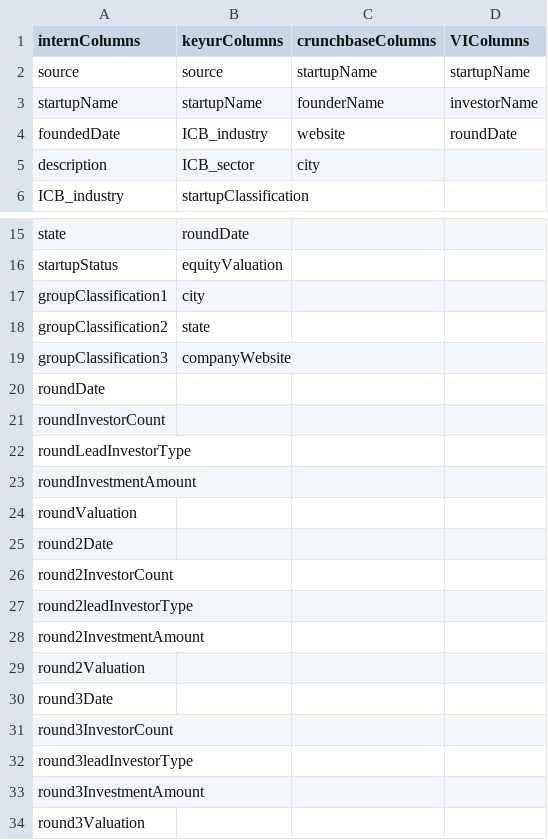
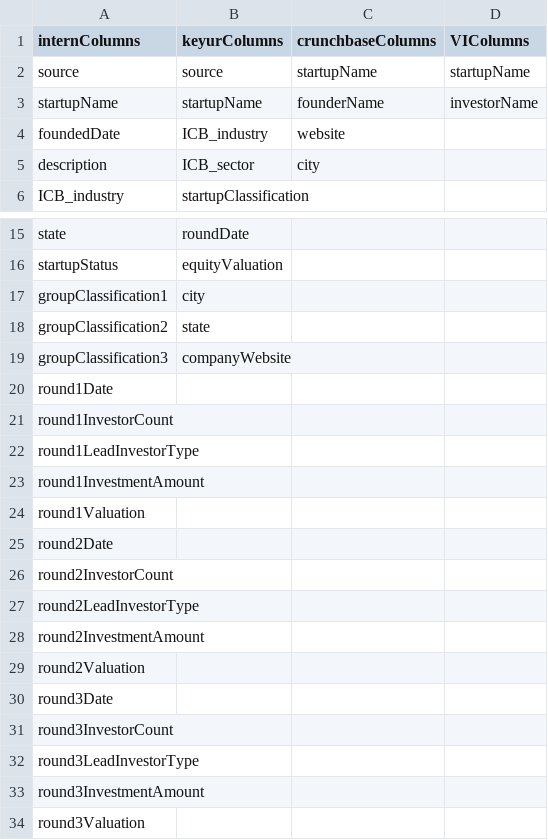
Before and after one commit to Vishwanathavin/YNOS_gitHUB, a CSV file: dataGeneration/data/dataFromEachSource.csv, drawn as a sheet; only a part is shown, gaps mark what is left out.

```diff
--- a/dataGeneration/data/dataFromEachSource.csv
+++ b/dataGeneration/data/dataFromEachSource.csv
@@ -3,3 +3,3 @@ source,source,startupName,startupName
 startupName,startupName,founderName,investorName
-foundedDate,ICB_industry,website,roundDate
+foundedDate,ICB_industry,website,
 description,ICB_sector,city,
@@ -19,10 +19,10 @@ groupClassification2,state,,
 groupClassification3,companyWebsite,,
-roundDate,,,
-roundInvestorCount,,,
-roundLeadInvestorType,,,
-roundInvestmentAmount,,,
-roundValuation,,,
+round1Date,,,
+round1InvestorCount,,,
+round1LeadInvestorType,,,
+round1InvestmentAmount,,,
+round1Valuation,,,
 round2Date,,,
 round2InvestorCount,,,
-round2leadInvestorType,,,
+round2LeadInvestorType,,,
 round2InvestmentAmount,,,
@@ -31,3 +31,3 @@ round3Date,,,
 round3InvestorCount,,,
-round3leadInvestorType,,,
+round3LeadInvestorType,,,
 round3InvestmentAmount,,,
```
Also changed, not shown: 4 other files.
